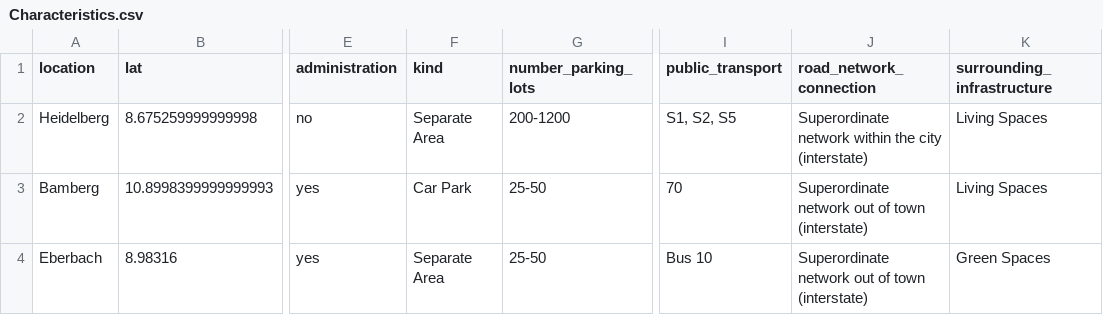
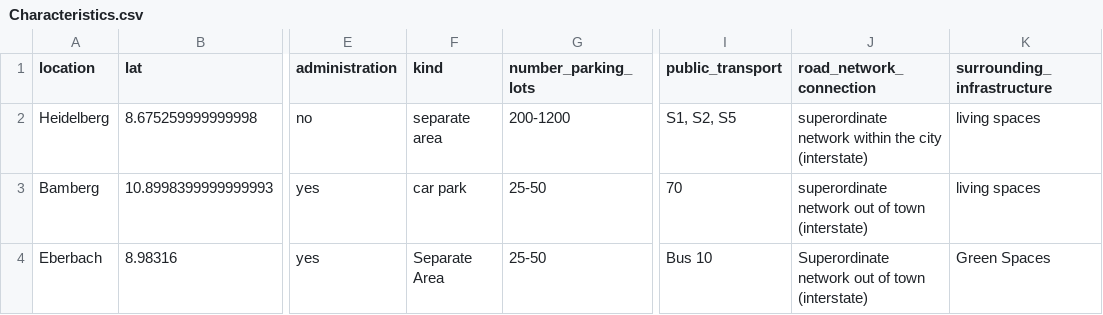
Before and after one commit to PuR-Dashboard/Dashboard, a CSV file: Data/Characteristics.csv, drawn as a sheet; only a part is shown, gaps mark what is left out; the diff names each change by its address in the sheet, - before the commit and + after, or states it on an @@ line.

Commit message:
Adjust characteristics

```diff
--- a/Data/Characteristics.csv
+++ b/Data/Characteristics.csv
-F2 (kind): Separate Area
+F2 (kind): separate area
-J2 (road_network_connection): Superordinate network within…
+J2 (road_network_connection): superordinate network within…
-K2:K3 (surrounding_infrastructure): Living Spaces
+K2:K3 (surrounding_infrastructure): living spaces
-F3 (kind): Car Park
+F3 (kind): car park
-J3 (road_network_connection): Superordinate network out…
+J3 (road_network_connection): superordinate network out…
```
